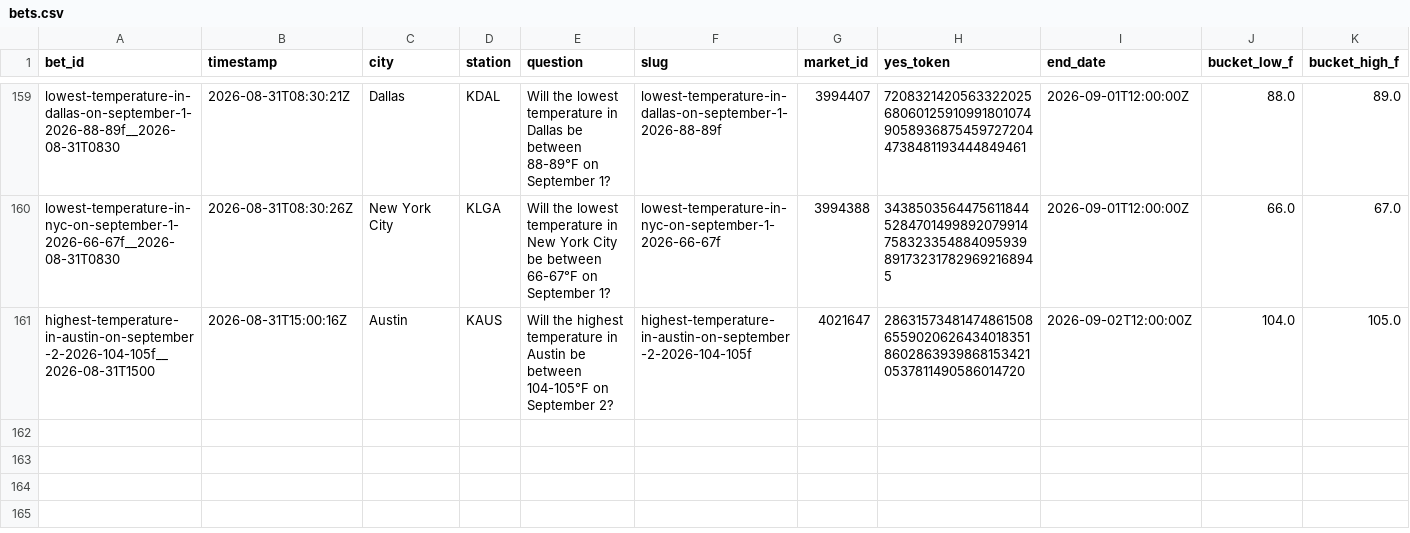
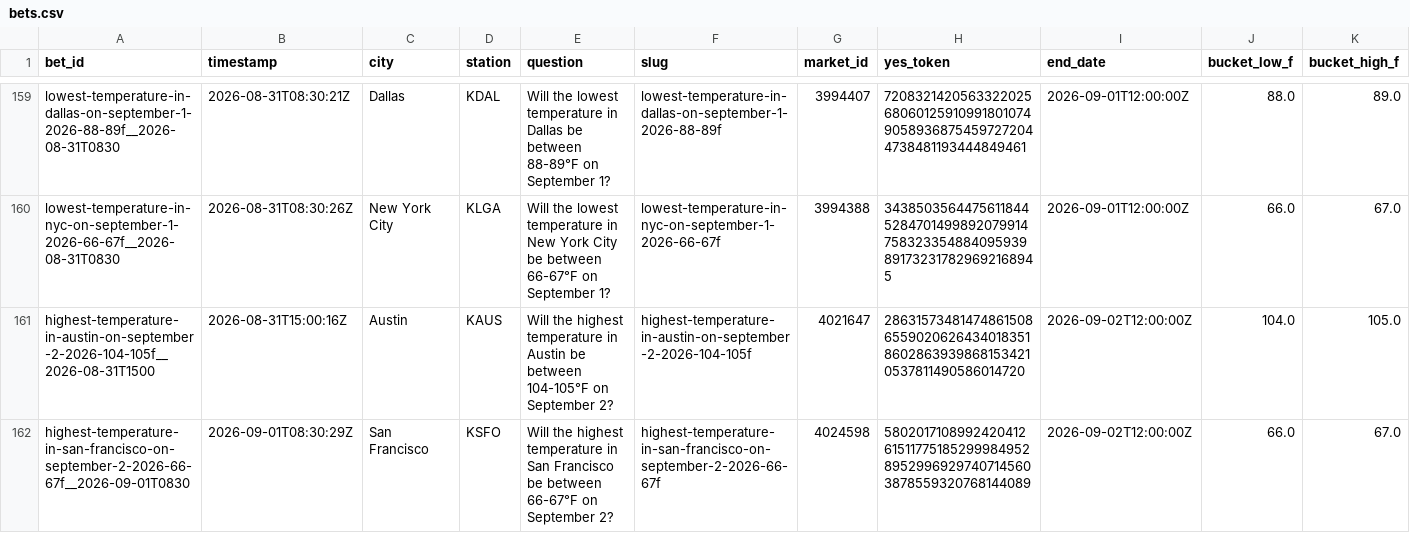
Before and after one commit to user-kv/polymarket-desk, a CSV file: papertrader/data/bets.csv, drawn as a sheet; only a part is shown, gaps mark what is left out; rows hold the shown columns only; the diff names each change by its address in the sheet, - before the commit and + after, or states it on an @@ line.

```diff
--- a/papertrader/data/bets.csv
+++ b/papertrader/data/bets.csv
+row 162: highest-temperature-in-san-francisco-on-september-2-2026-66-67f__2026-09-01T0830 | 2026-09-01T08:30:29Z | San Francisco | KSFO | Will the highest temperature in San Francisco be between 66-67°F on September 2? | highest-temperature-in-san-francisco-on-september-2-2026-66-67f | 4024598 | 58020171089924204126151177518529998495289529969297407145603878559320768144089 | 2026-09-02T12:00:00Z | 66.0 | 67.0
```
Also changed, not shown: 3 other files.
